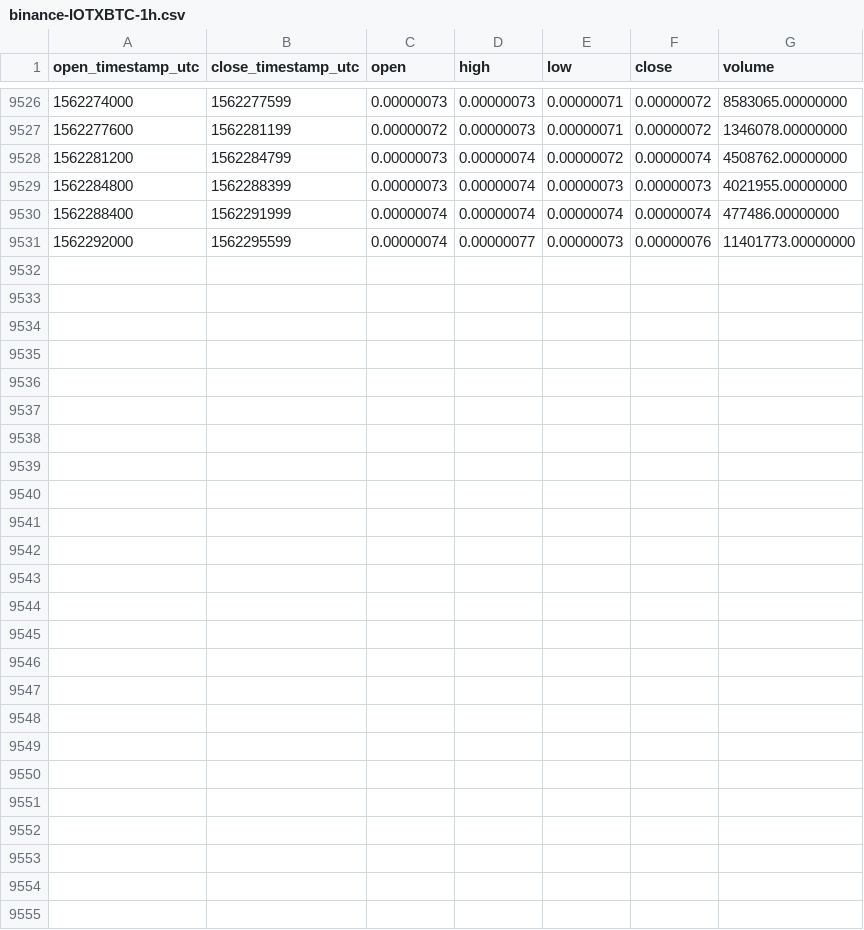
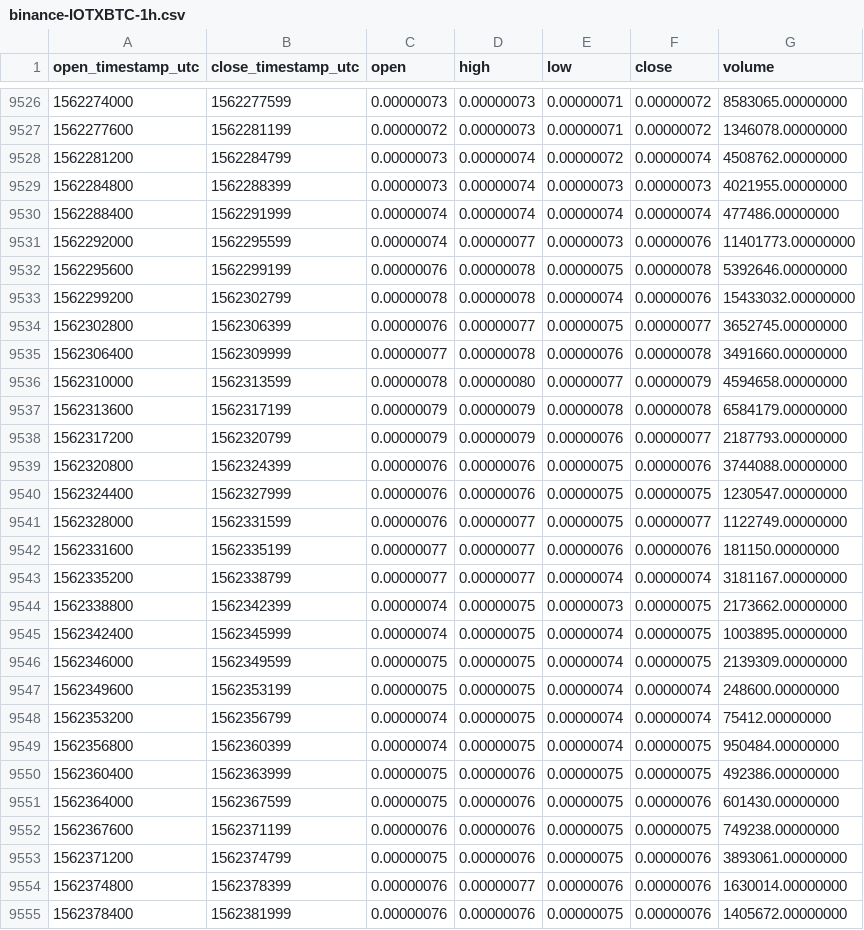
Before and after one commit to cryptobigbro/binance-IOTXBTC, a CSV file: binance-IOTXBTC-1h.csv, drawn as a sheet; only a part is shown, gaps mark what is left out.

Commit message:
Update OHLCV data.

```diff
--- a/binance-IOTXBTC-1h.csv
+++ b/binance-IOTXBTC-1h.csv
@@ -9531 +9531,25 @@ open_timestamp_utc,close_timestamp_utc,open,high,low,close,volume
 1562292000,1562295599,0.00000074,0.00000077,0.00000073,0.00000076,11401773.00000000
+1562295600,1562299199,0.00000076,0.00000078,0.00000075,0.00000078,5392646.00000000
+1562299200,1562302799,0.00000078,0.00000078,0.00000074,0.00000076,15433032.00000000
+1562302800,1562306399,0.00000076,0.00000077,0.00000075,0.00000077,3652745.00000000
+1562306400,1562309999,0.00000077,0.00000078,0.00000076,0.00000078,3491660.00000000
+1562310000,1562313599,0.00000078,0.00000080,0.00000077,0.00000079,4594658.00000000
+1562313600,1562317199,0.00000079,0.00000079,0.00000078,0.00000078,6584179.00000000
+1562317200,1562320799,0.00000079,0.00000079,0.00000076,0.00000077,2187793.00000000
+1562320800,1562324399,0.00000076,0.00000076,0.00000075,0.00000076,3744088.00000000
+1562324400,1562327999,0.00000076,0.00000076,0.00000075,0.00000075,1230547.00000000
+1562328000,1562331599,0.00000076,0.00000077,0.00000075,0.00000077,1122749.00000000
+1562331600,1562335199,0.00000077,0.00000077,0.00000076,0.00000076,181150.00000000
+1562335200,1562338799,0.00000077,0.00000077,0.00000074,0.00000074,3181167.00000000
+1562338800,1562342399,0.00000074,0.00000075,0.00000073,0.00000075,2173662.00000000
+1562342400,1562345999,0.00000074,0.00000075,0.00000074,0.00000075,1003895.00000000
+1562346000,1562349599,0.00000075,0.00000075,0.00000074,0.00000075,2139309.00000000
+1562349600,1562353199,0.00000075,0.00000075,0.00000074,0.00000074,248600.00000000
+1562353200,1562356799,0.00000074,0.00000075,0.00000074,0.00000074,75412.00000000
+1562356800,1562360399,0.00000074,0.00000075,0.00000074,0.00000075,950484.00000000
+1562360400,1562363999,0.00000075,0.00000076,0.00000075,0.00000075,492386.00000000
+1562364000,1562367599,0.00000075,0.00000076,0.00000075,0.00000076,601430.00000000
+1562367600,1562371199,0.00000076,0.00000076,0.00000075,0.00000075,749238.00000000
+1562371200,1562374799,0.00000075,0.00000076,0.00000075,0.00000076,3893061.00000000
+1562374800,1562378399,0.00000076,0.00000077,0.00000076,0.00000076,1630014.00000000
+1562378400,1562381999,0.00000076,0.00000076,0.00000075,0.00000076,1405672.00000000
```
Also changed, not shown: binance-IOTXBTC-1d.csv.
